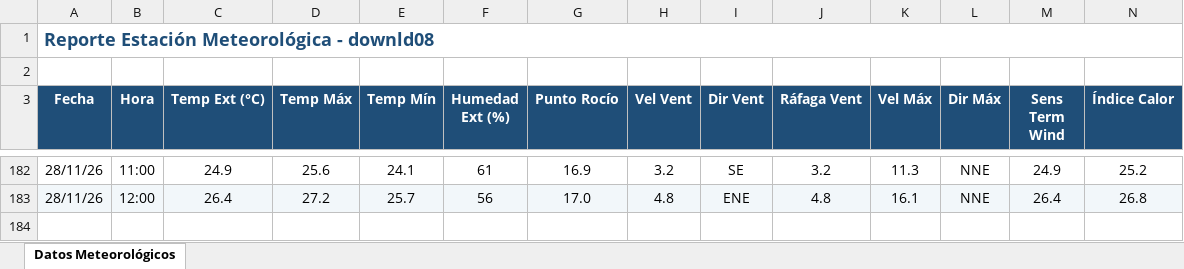
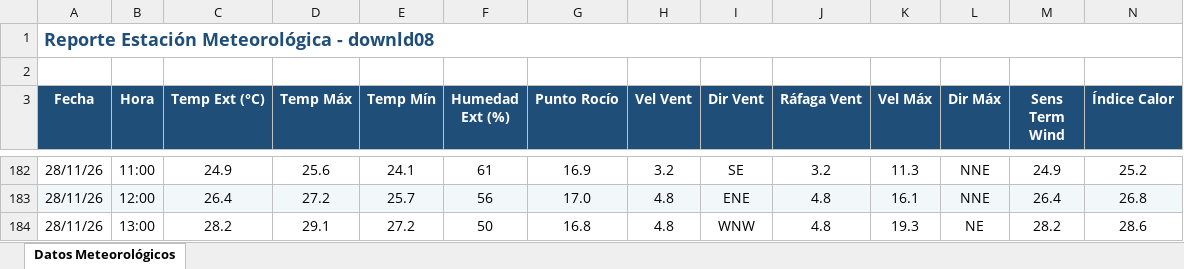
Before and after one commit to intasalta/ema_cerrillos, an Excel workbook: downld08.xlsx, sheet Datos Meteorológicos, drawn as a sheet; only a part is shown, gaps mark what is left out; values as stored, in another font and other column widths than the file's, no borders; rows hold the shown columns only; the diff names each change by its address in the sheet, - before the commit and + after, or states it on an @@ line.

```diff
--- a/downld08.xlsx (sheet Datos Meteorológicos)
+++ b/downld08.xlsx (sheet Datos Meteorológicos)
+row 184: 28/11/26 | 13:00 | 28.2 | 29.1 | 27.2 | 50 | 16.8 | 4.8 | WNW | 4.8 | 19.3 | NE | 28.2 | 28.6
```
Also changed, not shown: downld02.xlsx, 2 other files.
